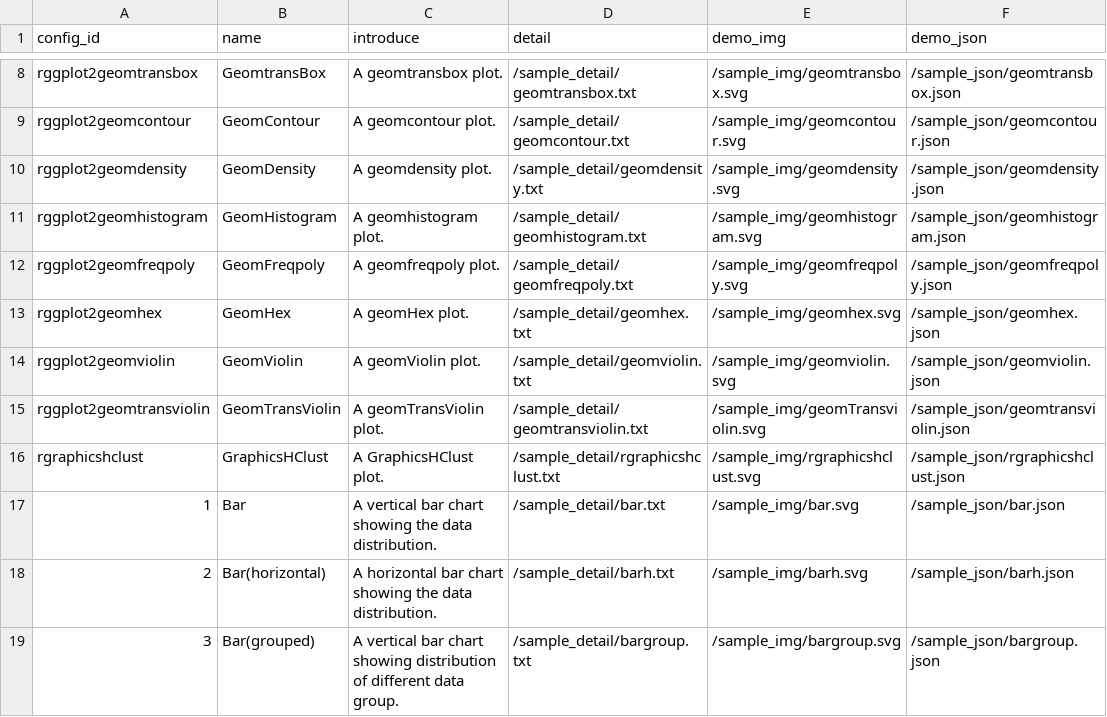
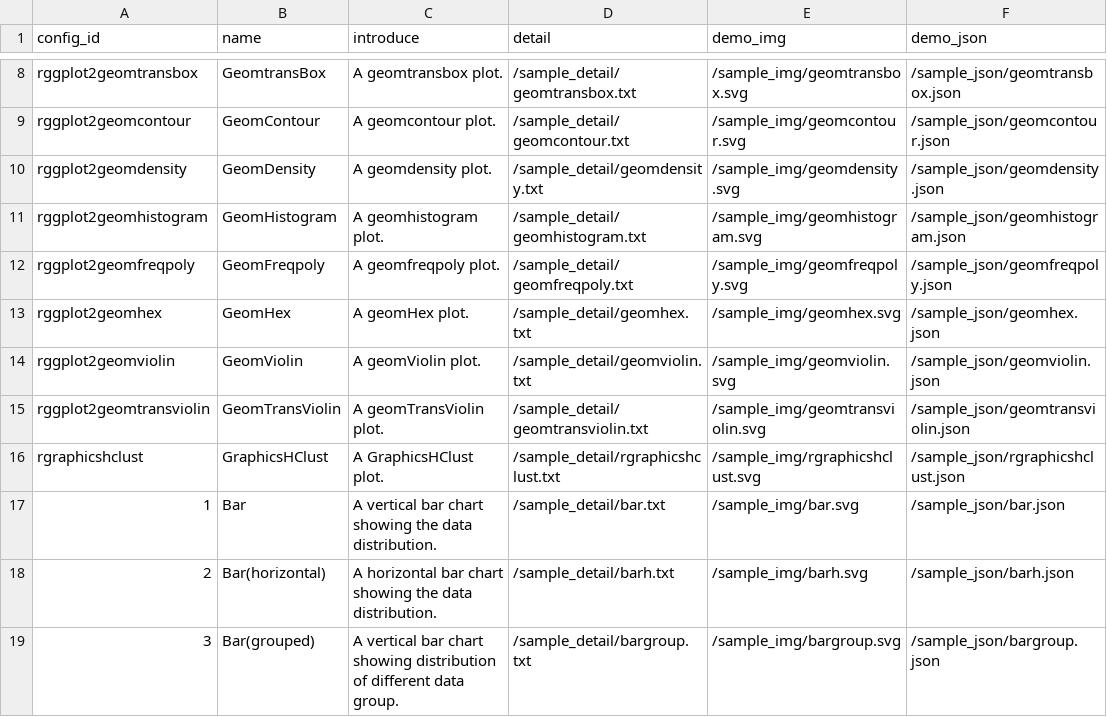
Before and after one commit to SnakeShawn/biov, a CSV file: charts.csv, drawn as a sheet; only a part is shown, gaps mark what is left out; the diff names each change by its address in the sheet, - before the commit and + after, or states it on an @@ line.

Commit message:
[#]charts.csv

```diff
--- a/charts.csv
+++ b/charts.csv
-E15 (demo_img): /sample_img/geomTransviolin.svg
+E15 (demo_img): /sample_img/geomtransviolin.svg
```
